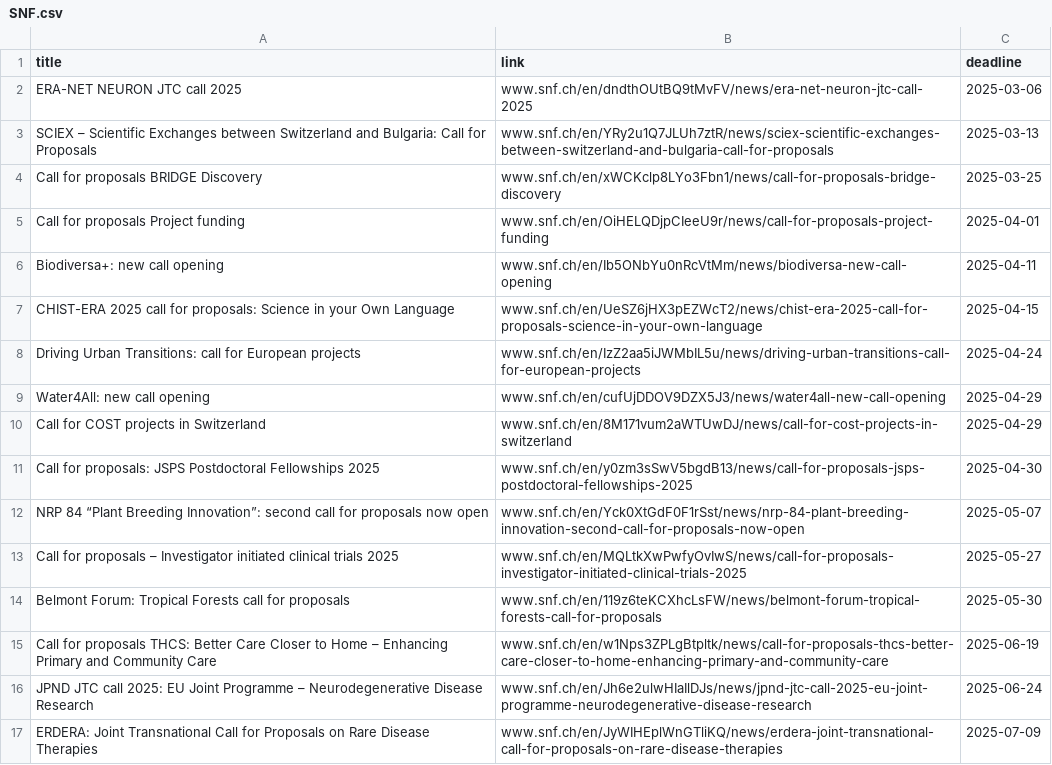
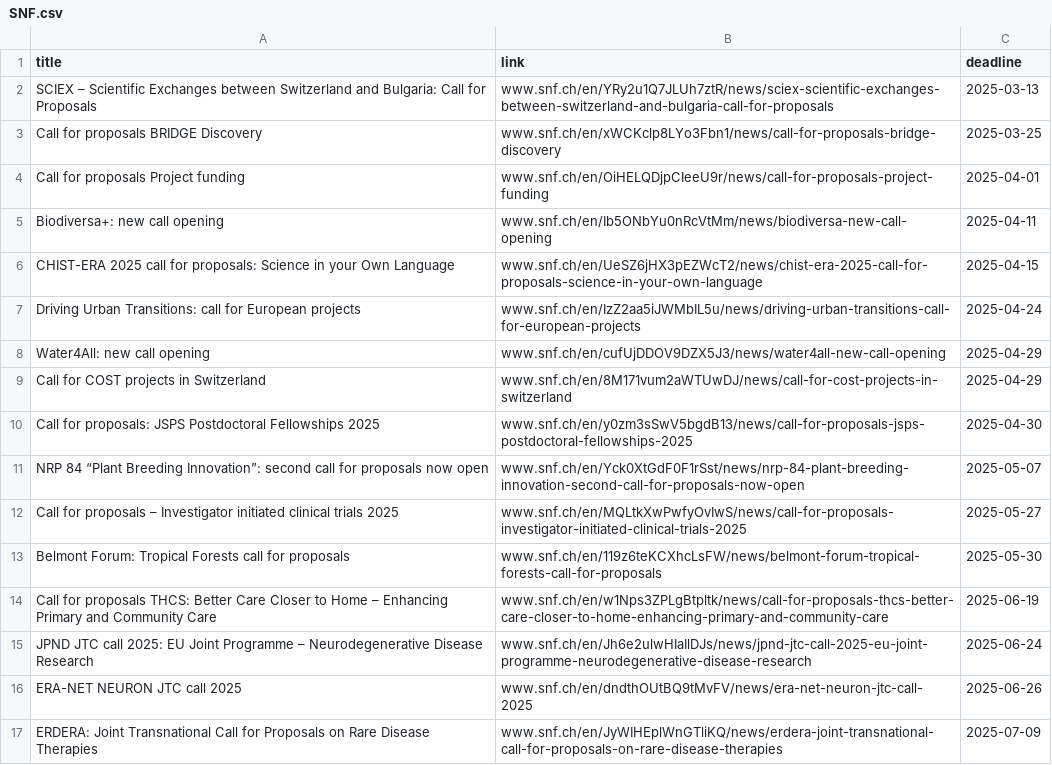
Before and after one commit to Global-Health-Engineering/grant-parser, a CSV file: results/SNF.csv, drawn as a sheet; removed rows and columns are numbered as before the commit, all else as after; the diff names each change by its address in the sheet, - before the commit and + after, or states it on an @@ line.

```diff
--- a/results/SNF.csv
+++ b/results/SNF.csv
-row 2: ERA-NET NEURON JTC call 2025 | www.snf.ch/en/dndthOUtBQ9tMvFV/news/era-net-neuron-jtc-call-2025 | 2025-03-06
+row 16: ERA-NET NEURON JTC call 2025 | www.snf.ch/en/dndthOUtBQ9tMvFV/news/era-net-neuron-jtc-call-2025 | 2025-06-26
```
Also changed, not shown: results/Volkswagen.csv, results/combined_results_sorted.csv, 3 other files.
